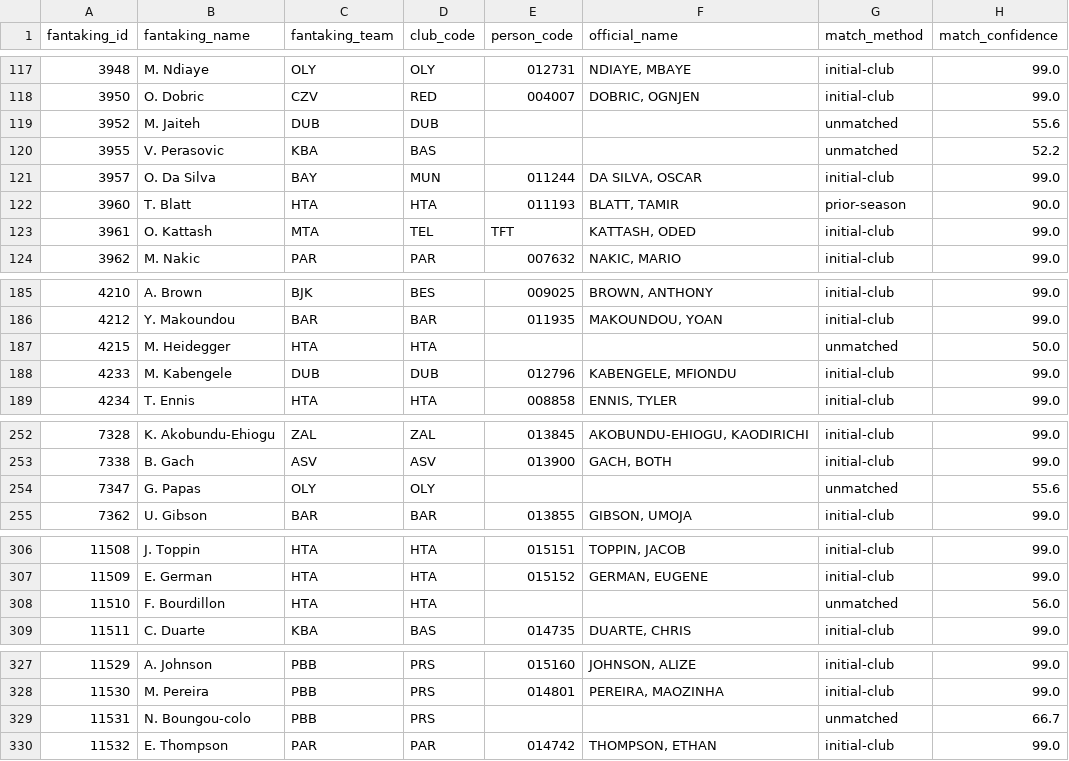
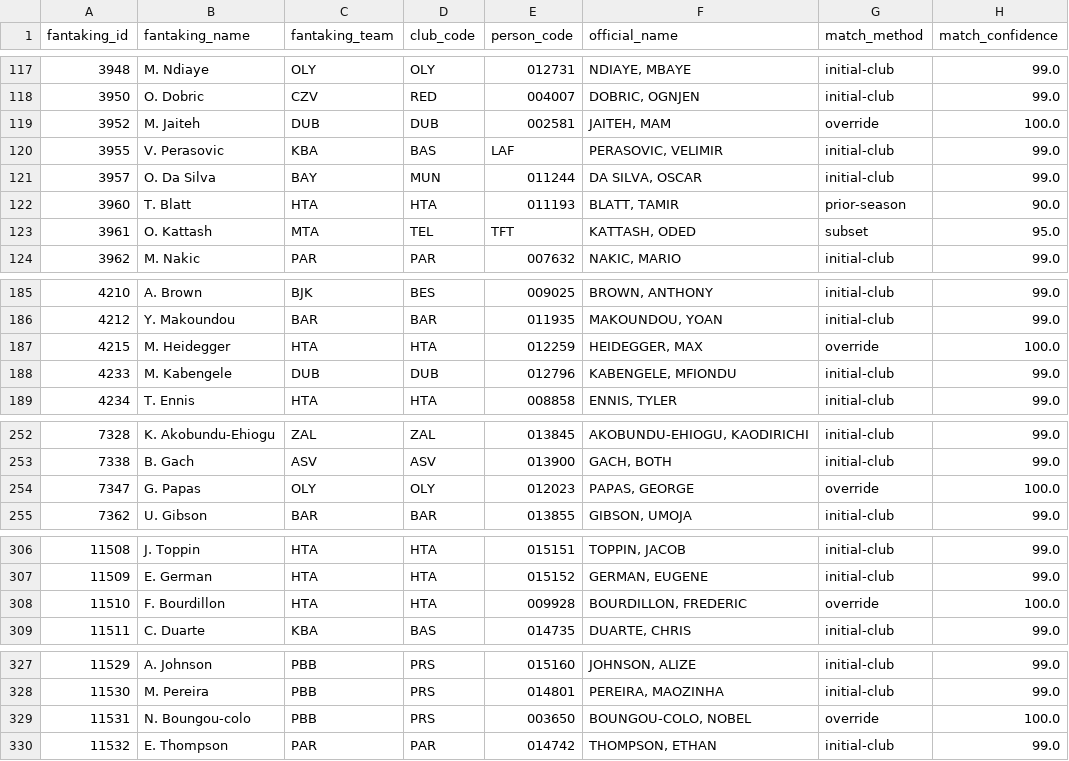
Before and after one commit to gaizkafrutos/euroleague-fantasy-analytics, a CSV file: data/processed/crosswalk.csv, drawn as a sheet; only a part is shown, gaps mark what is left out.

```diff
--- a/data/processed/crosswalk.csv
+++ b/data/processed/crosswalk.csv
@@ -118,7 +118,7 @@ fantaking_id,fantaking_name,fantaking_team,club_code,person_code,official_name,m
 3950,O. Dobric,CZV,RED,004007,"DOBRIC, OGNJEN",initial-club,99.0
-3952,M. Jaiteh,DUB,DUB,,,unmatched,55.6
-3955,V. Perasovic,KBA,BAS,,,unmatched,52.2
+3952,M. Jaiteh,DUB,DUB,002581,"JAITEH, MAM",override,100.0
+3955,V. Perasovic,KBA,BAS,LAF,"PERASOVIC, VELIMIR",initial-club,99.0
 3957,O. Da Silva,BAY,MUN,011244,"DA SILVA, OSCAR",initial-club,99.0
 3960,T. Blatt,HTA,HTA,011193,"BLATT, TAMIR",prior-season,90.0
-3961,O. Kattash,MTA,TEL,TFT,"KATTASH, ODED",initial-club,99.0
+3961,O. Kattash,MTA,TEL,TFT,"KATTASH, ODED",subset,95.0
 3962,M. Nakic,PAR,PAR,007632,"NAKIC, MARIO",initial-club,99.0
@@ -186,3 +186,3 @@ fantaking_id,fantaking_name,fantaking_team,club_code,person_code,official_name,m
 4212,Y. Makoundou,BAR,BAR,011935,"MAKOUNDOU, YOAN",initial-club,99.0
-4215,M. Heidegger,HTA,HTA,,,unmatched,50.0
+4215,M. Heidegger,HTA,HTA,012259,"HEIDEGGER, MAX",override,100.0
 4233,M. Kabengele,DUB,DUB,012796,"KABENGELE, MFIONDU",initial-club,99.0
@@ -253,3 +253,3 @@ fantaking_id,fantaking_name,fantaking_team,club_code,person_code,official_name,m
 7338,B. Gach,ASV,ASV,013900,"GACH, BOTH",initial-club,99.0
-7347,G. Papas,OLY,OLY,,,unmatched,55.6
+7347,G. Papas,OLY,OLY,012023,"PAPAS, GEORGE",override,100.0
 7362,U. Gibson,BAR,BAR,013855,"GIBSON, UMOJA",initial-club,99.0
@@ -307,3 +307,3 @@ fantaking_id,fantaking_name,fantaking_team,club_code,person_code,official_name,m
 11509,E. German,HTA,HTA,015152,"GERMAN, EUGENE",initial-club,99.0
-11510,F. Bourdillon,HTA,HTA,,,unmatched,56.0
+11510,F. Bourdillon,HTA,HTA,009928,"BOURDILLON, FREDERIC",override,100.0
 11511,C. Duarte,KBA,BAS,014735,"DUARTE, CHRIS",initial-club,99.0
@@ -328,3 +328,3 @@ fantaking_id,fantaking_name,fantaking_team,club_code,person_code,official_name,m
 11530,M. Pereira,PBB,PRS,014801,"PEREIRA, MAOZINHA",initial-club,99.0
-11531,N. Boungou-colo,PBB,PRS,,,unmatched,66.7
+11531,N. Boungou-colo,PBB,PRS,003650,"BOUNGOU-COLO, NOBEL",override,100.0
 11532,E. Thompson,PAR,PAR,014742,"THOMPSON, ETHAN",initial-club,99.0
```
Also changed, not shown: data/overrides/player_overrides.csv, 28 other files.
